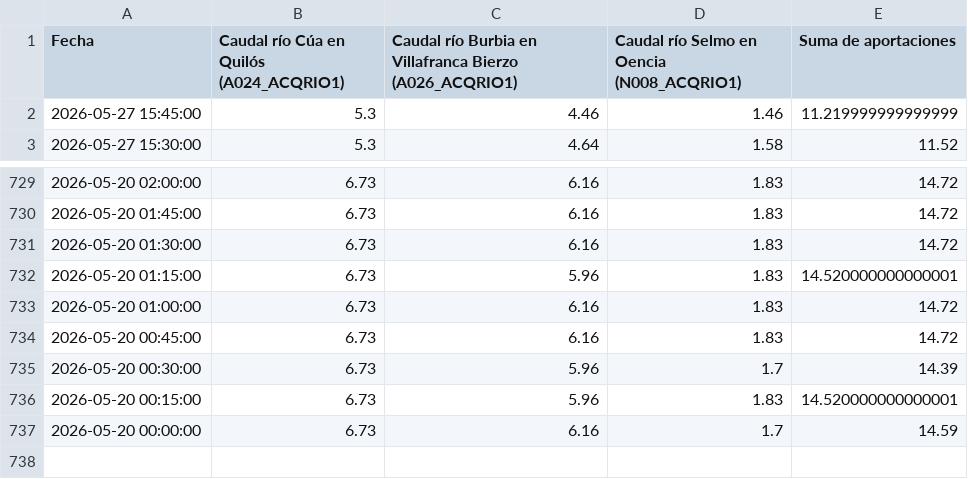
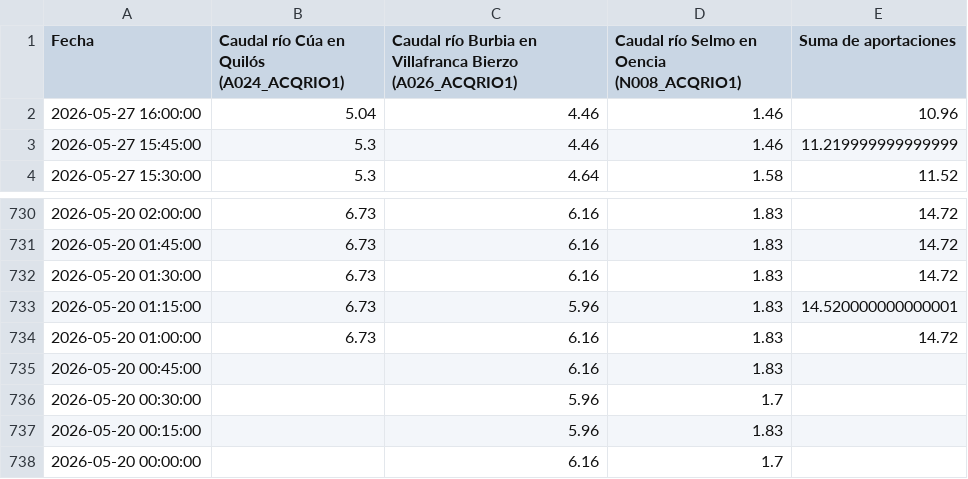
Before and after one commit to manuiccp/DatosCSV, a CSV file: datos_sil.csv, drawn as a sheet; only a part is shown, gaps mark what is left out.

Commit message:
Actualización SIL: 2026-05-27 16:00:00

```diff
--- a/datos_sil.csv
+++ b/datos_sil.csv
@@ -1,2 +1,3 @@
 Fecha,Caudal río Cúa en Quilós (A024_ACQRIO1),Caudal río Burbia en Villafranca Bierzo (A026_ACQRIO1),Caudal río Selmo en Oencia (N008_ACQRIO1),Suma de aportaciones
+2026-05-27 16:00:00,5.04,4.46,1.46,10.96
 2026-05-27 15:45:00,5.3,4.46,1.46,11.219999999999999
@@ -733,5 +734,5 @@ Fecha,Caudal río Cúa en Quilós (A024_ACQRIO1),Caudal río Burbia en Villafran
 2026-05-20 01:00:00,6.73,6.16,1.83,14.72
-2026-05-20 00:45:00,6.73,6.16,1.83,14.72
-2026-05-20 00:30:00,6.73,5.96,1.7,14.39
-2026-05-20 00:15:00,6.73,5.96,1.83,14.520000000000001
-2026-05-20 00:00:00,6.73,6.16,1.7,14.59
+2026-05-20 00:45:00,,6.16,1.83,
+2026-05-20 00:30:00,,5.96,1.7,
+2026-05-20 00:15:00,,5.96,1.83,
+2026-05-20 00:00:00,,6.16,1.7,
```
